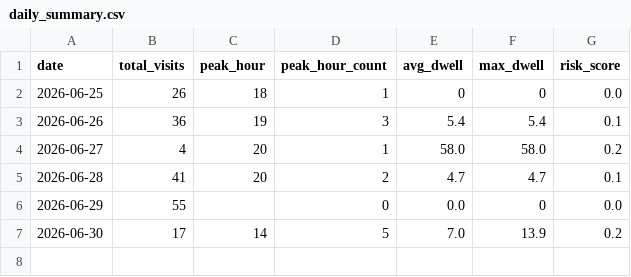
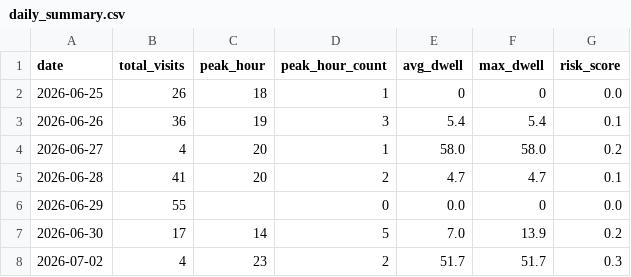
Before and after one commit to rithish-dev/retail-crowd-analytics, a CSV file: daily_summary.csv, drawn as a sheet.

Commit message:
Added CSV export, live dwell time fixes, dashboard improvements and analytics updates

```diff
--- a/daily_summary.csv
+++ b/daily_summary.csv
@@ -7 +7,2 @@ date,total_visits,peak_hour,peak_hour_count,avg_dwell,max_dwell,risk_score
 2026-06-30,17,14,5,7.0,13.9,0.2
+2026-07-02,4,23,2,51.7,51.7,0.3
```
Also changed, not shown: 5 other files.
